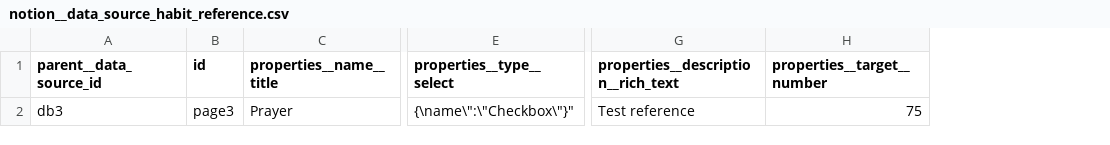
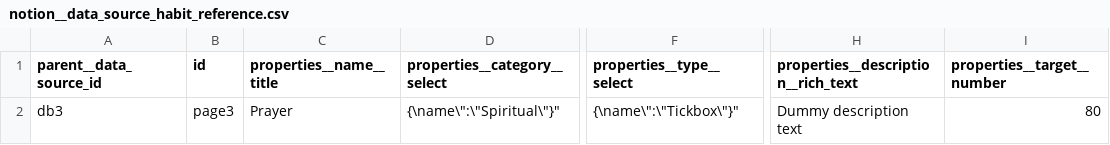
Before and after one commit to michaelconan/personal-reporting-pipelines, a CSV file: dbt/seeds/mock_sources/notion__data_source_habit_reference.csv, drawn as a sheet; only a part is shown, gaps mark what is left out; addresses are those after the commit; the diff names each change by its address in the sheet, - before the commit and + after, or states it on an @@ line.

```diff
--- a/dbt/seeds/mock_sources/notion__data_source_habit_reference.csv
+++ b/dbt/seeds/mock_sources/notion__data_source_habit_reference.csv
+column D (properties__category__select), row 2: {\name\":\"Spiritual\"}"
-F2 (properties__type__select): {\name\":\"Checkbox\"}"
+F2 (properties__type__select): {\name\":\"Tickbox\"}"
-H2: Test reference
+H2: Dummy description text
-I2 (properties__target__number): 75
+I2 (properties__target__number): 80
```
Also changed, not shown: dbt/seeds/mock_sources/notion__data_source_weekly_habits.csv, 40 other files.
